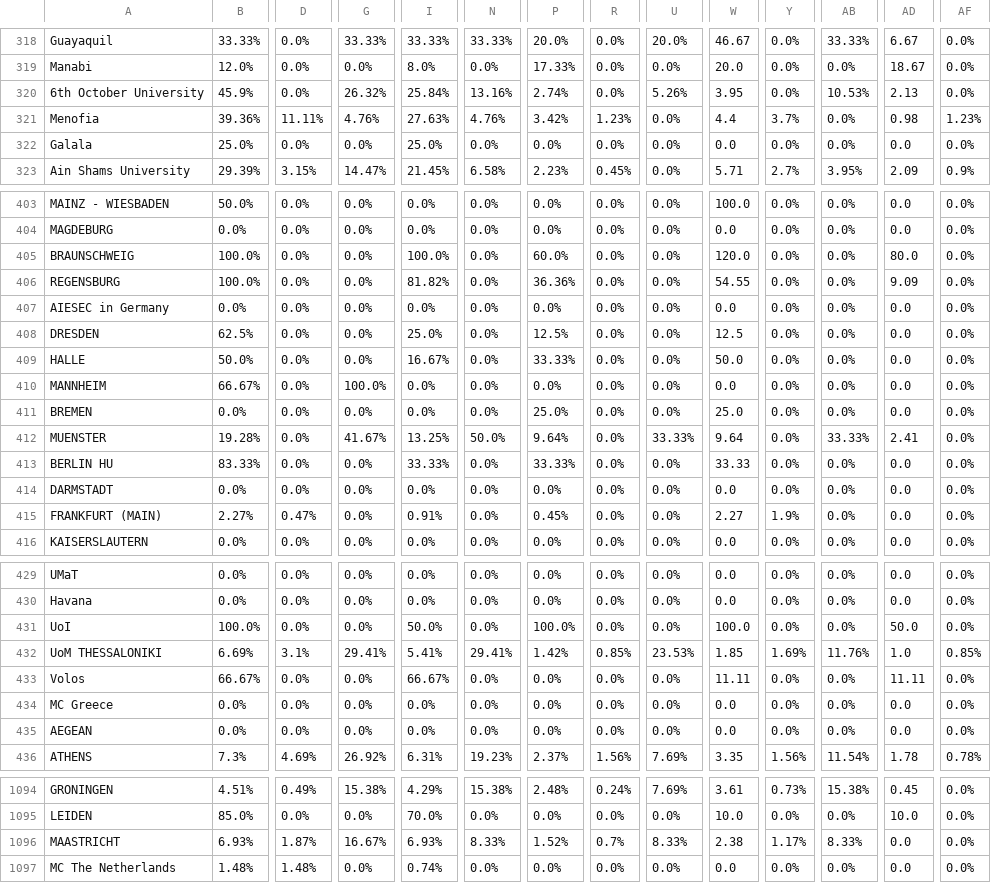
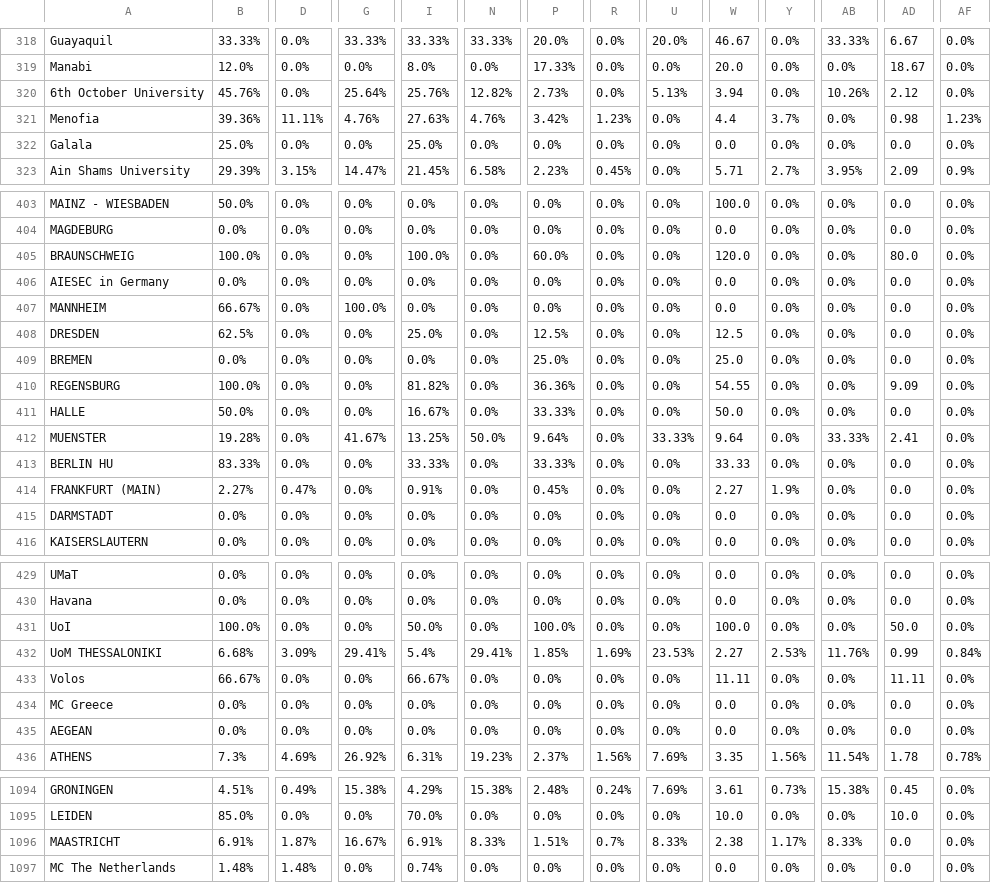
Before and after one commit to AIESEC-LK/data-pipeline, a CSV file: cr_applicant_df.csv, drawn as a sheet; only a part is shown, gaps mark what is left out; the diff covers the shown part only; the diff names each change by its address in the sheet, - before the commit and + after, or states it on an @@ line.

```diff
--- a/cr_applicant_df.csv
+++ b/cr_applicant_df.csv
-B320: 45.9%
+B320: 45.76%
-G320: 26.32%
+G320: 25.64%
-I320: 25.84%
+I320: 25.76%
-N320: 13.16%
+N320: 12.82%
-P320: 2.74%
+P320: 2.73%
-U320: 5.26%
+U320: 5.13%
-W320: 3.95
+W320: 3.94
-AB320: 10.53%
+AB320: 10.26%
-AD320: 2.13
+AD320: 2.12
@@ row 407 moved to row 406: AIESEC in Germany @@
@@ row 410 moved to row 407: MANNHEIM @@
@@ row 411 moved to row 409: BREMEN @@
@@ row 415 moved to row 414: FRANKFURT (MAIN) @@
-B432: 6.69%
+B432: 6.68%
-D432: 3.1%
+D432: 3.09%
-I432: 5.41%
+I432: 5.4%
-P432: 1.42%
+P432: 1.85%
-R432: 0.85%
+R432: 1.69%
-W432: 1.85
+W432: 2.27
-Y432: 1.69%
+Y432: 2.53%
-AD432: 1.0
+AD432: 0.99
-AF432: 0.85%
+AF432: 0.84%
-B1096: 6.93%
+B1096: 6.91%
-I1096: 6.93%
+I1096: 6.91%
-P1096: 1.52%
+P1096: 1.51%
```
Also changed, not shown: 1 added row, 1 removed row, 28 moved rows and 23 edited cells elsewhere in this file, abs_df.csv, cr_accepted_df.csv, 3 other files.
